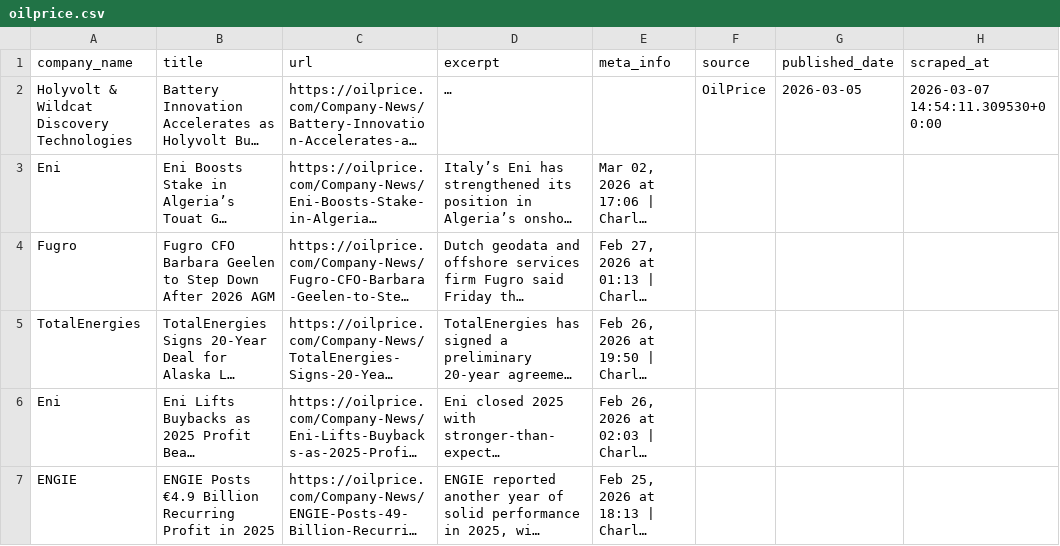
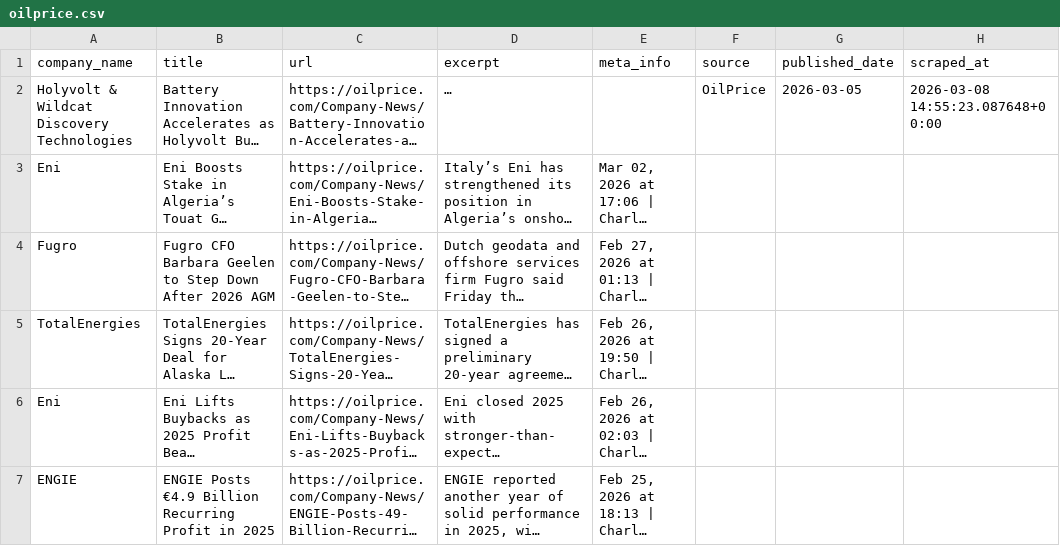
Before and after one commit to aryoumanousi-FAI/news_explorer, a CSV file: jpt_scraper/data/oilprice.csv, drawn as a sheet; only a part is shown; long unchanged cells end in …; the diff names each change by its address in the sheet, - before the commit and + after, or states it on an @@ line.

```diff
--- a/jpt_scraper/data/oilprice.csv
+++ b/jpt_scraper/data/oilprice.csv
-H2 (scraped_at): 2026-03-07 14:54:11.309530+00:00
+H2 (scraped_at): 2026-03-08 14:55:23.087648+00:00
```
Also changed, not shown: jpt_scraper/data/jpt_daily.csv, jpt_scraper/data/oilprice_daily.csv, 3 other files.
